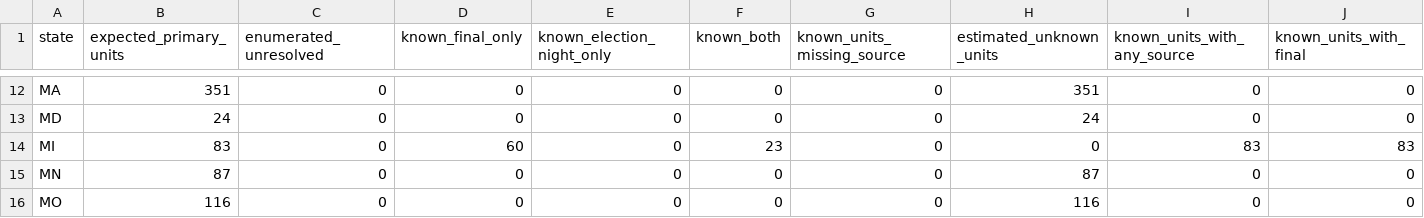
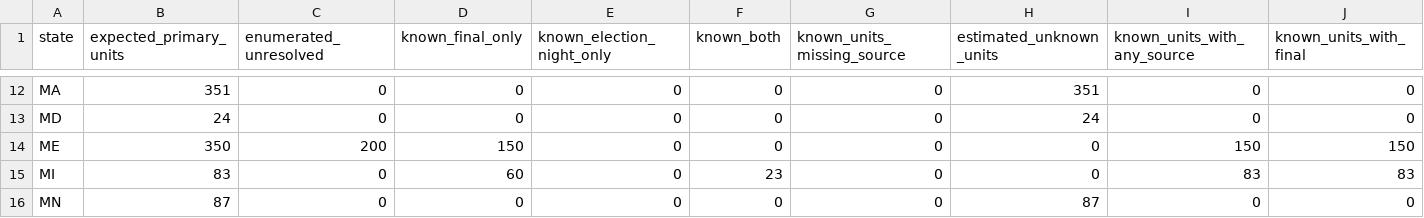
Before and after one commit to pasek-projects-um/ElectionDataGrabber, a CSV file: registry/us_local_unit_coverage_tracker.csv, drawn as a sheet; only a part is shown, gaps mark what is left out; the shorter side is filled out with more unchanged rows; rows hold the shown columns only; the diff names each change by its address in the sheet, - before the commit and + after, or states it on an @@ line.

Commit message:
Regenerate tracker with Maine canonical localities

```diff
--- a/registry/us_local_unit_coverage_tracker.csv
+++ b/registry/us_local_unit_coverage_tracker.csv
+row 14: ME | 350 | 200 | 150 | 0 | 0 | 0 | 0 | 150 | 150
```
